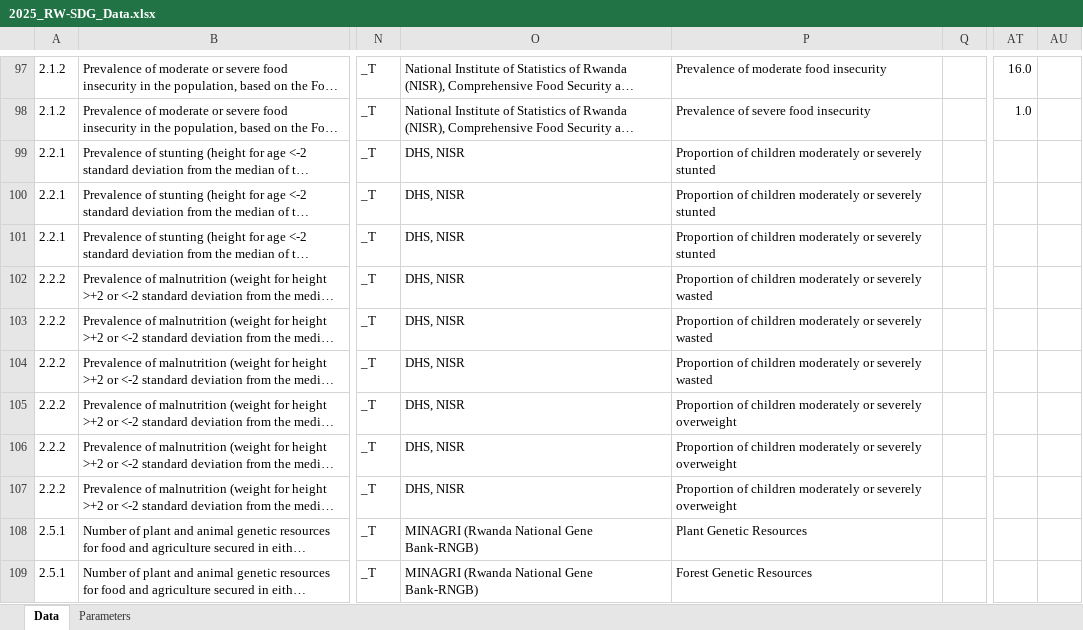
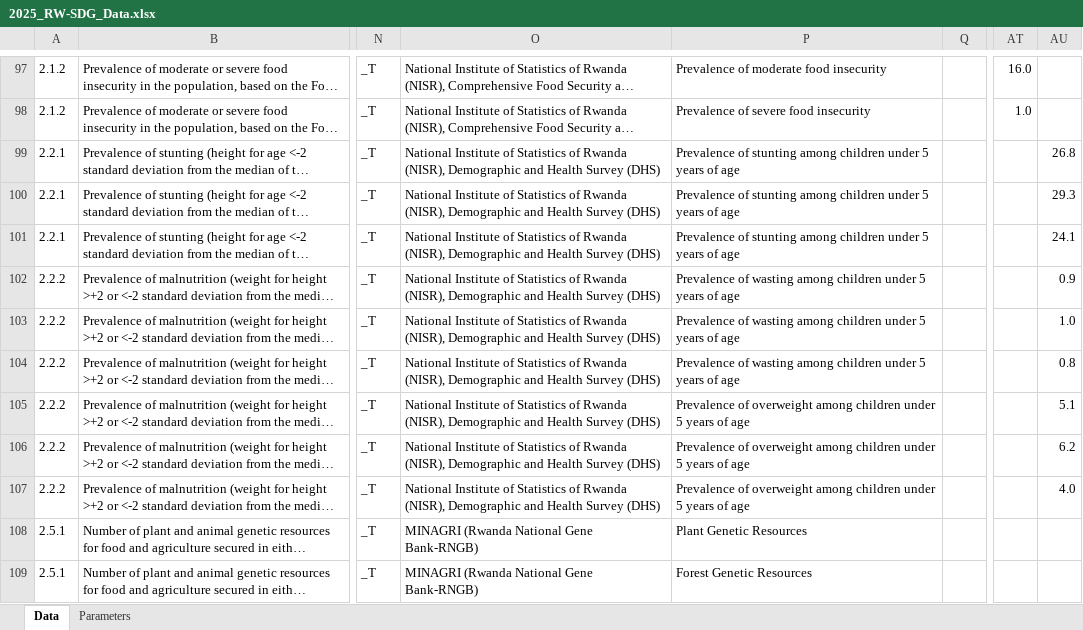
Before and after one commit to sustainabledevelopment-rwanda/sdg-data-rwanda, an Excel workbook: data/2025_RW-SDG_Data.xlsx, sheet Data, drawn as a sheet; only a part is shown, gaps mark what is left out; long unchanged cells end in …; values as stored, in another font and other column widths than the file's, no borders; the diff names each change by its address in the sheet, - before the commit and + after, or states it on an @@ line.

```diff
--- a/data/2025_RW-SDG_Data.xlsx (sheet Data)
+++ b/data/2025_RW-SDG_Data.xlsx (sheet Data)
-O99:O107: DHS, NISR
+O99:O107: National Institute of Statistics of Rwanda (NISR), Demographic and Health Survey (DHS)
-P99:P101: Proportion of children moderately or severely stunted
+P99:P101: Prevalence of stunting among children under 5 years of age
-AU99: (empty)
+AU99: 26.8
-AU100: (empty)
+AU100: 29.3
-AU101: (empty)
+AU101: 24.1
-P102:P104: Proportion of children moderately or severely wasted
+P102:P104: Prevalence of wasting among children under 5 years of age
-AU102: (empty)
+AU102: 0.9
-AU103: (empty)
+AU103: 1.0
-AU104: (empty)
+AU104: 0.8
-P105:P107: Proportion of children moderately or severely overweight
+P105:P107: Prevalence of overweight among children under 5 years of age
-AU105: (empty)
+AU105: 5.1
-AU106: (empty)
+AU106: 6.2
-AU107: (empty)
+AU107: 4.0
```
Also changed, not shown: 3 other files.
